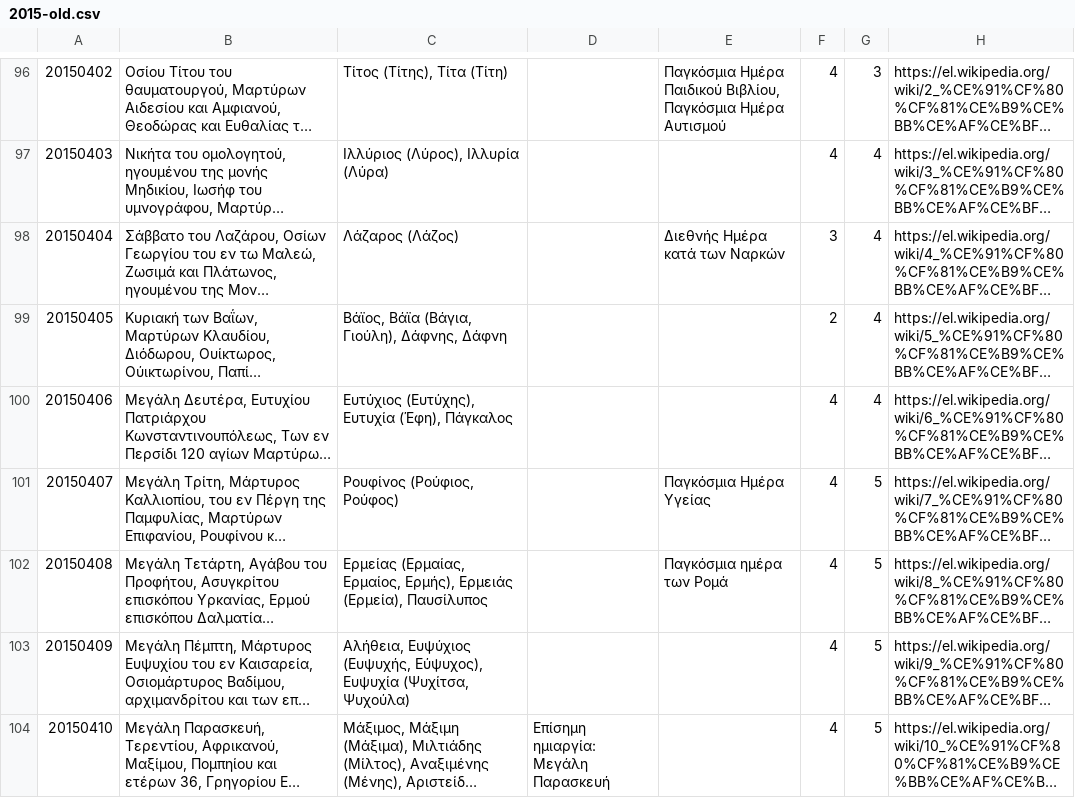
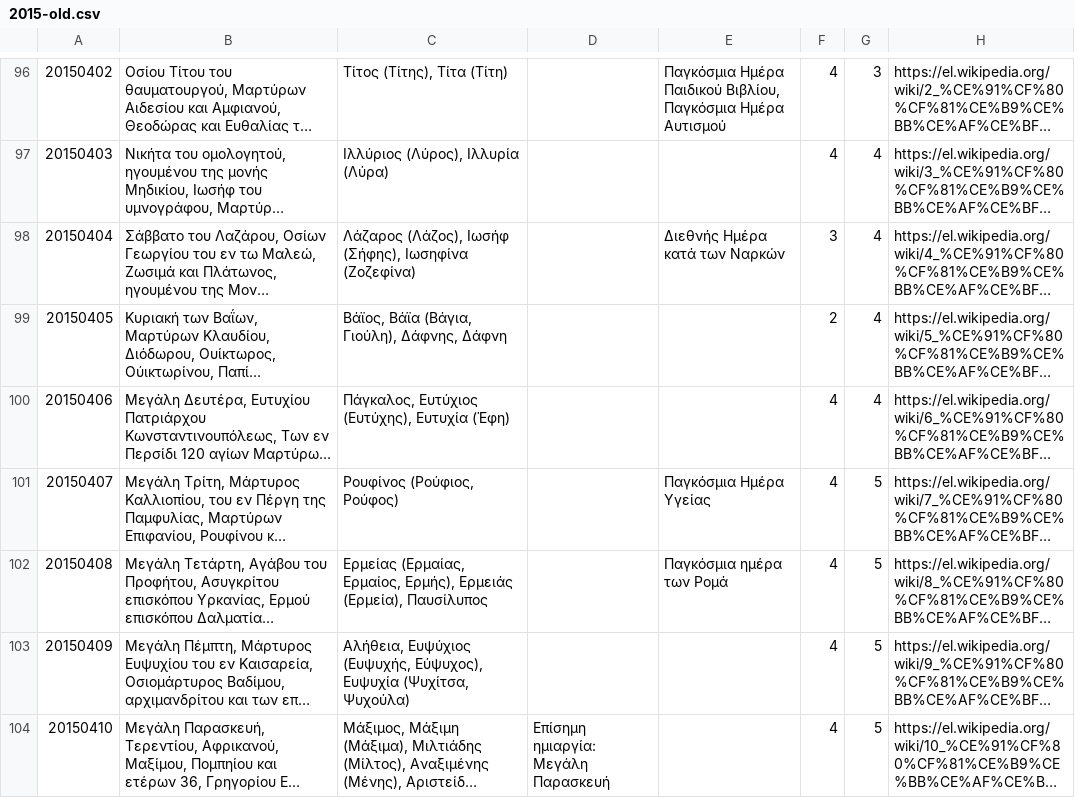
Before and after one commit to smekras/holydays-generator, a CSV file: files/2015-old.csv, drawn as a sheet; only a part is shown, gaps mark what is left out; long unchanged cells end in …; the diff covers the shown part only; the diff names each change by its address in the sheet, - before the commit and + after, or states it on an @@ line.

```diff
--- a/files/2015-old.csv
+++ b/files/2015-old.csv
-C98: Λάζαρος (Λάζος)
+C98: Λάζαρος (Λάζος), Ιωσήφ (Σήφης), Ιωσηφίνα (Ζοζεφίνα)
-C100: Ευτύχιος (Ευτύχης), Ευτυχία (Έφη), Πάγκαλος
+C100: Πάγκαλος, Ευτύχιος (Ευτύχης), Ευτυχία (Έφη)
```
Also changed, not shown: 17 edited cells elsewhere in this file, files/2015.csv, 6 other files.
